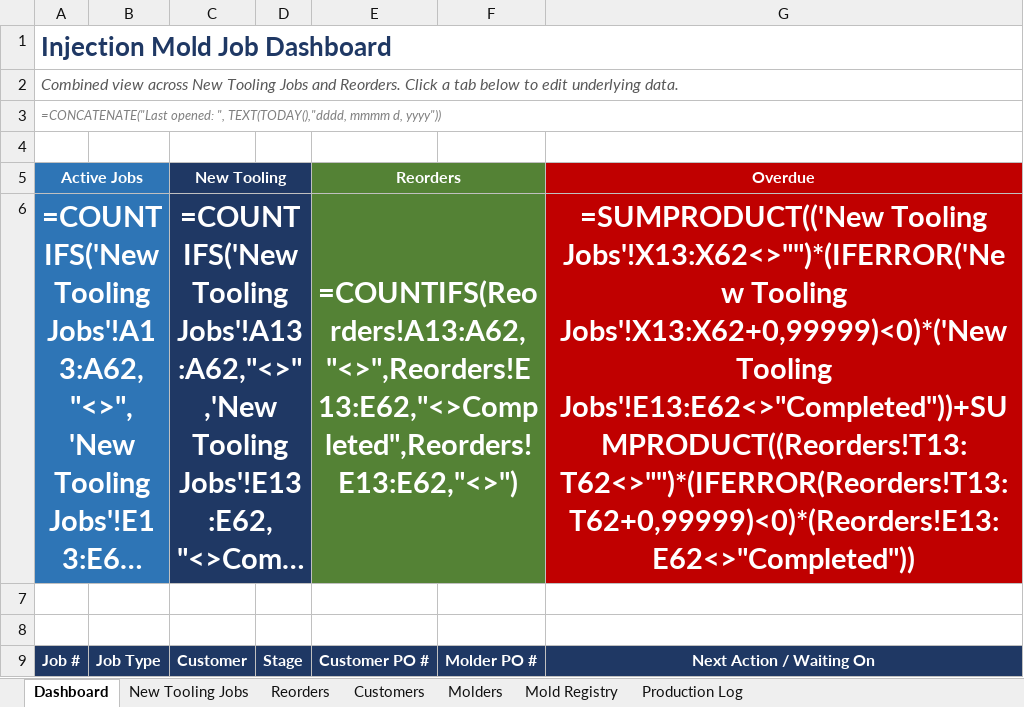
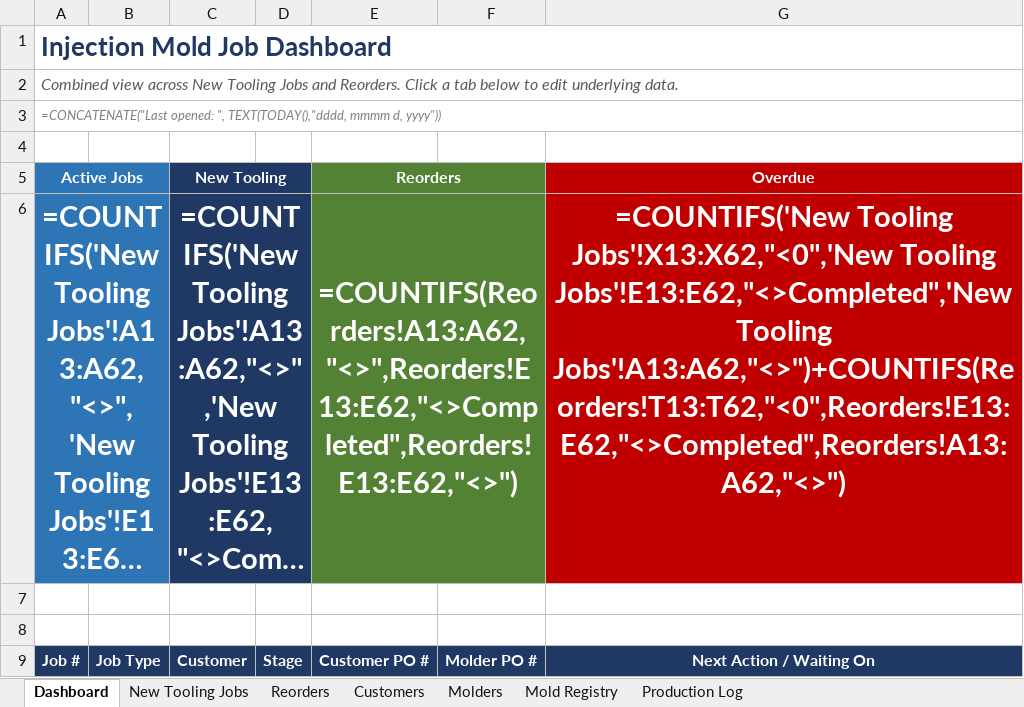
Before and after one commit to Brudius/Exceldoctemplates, an Excel workbook: Injection_Mold_Job_Dashboard.xlsx, sheet Dashboard, drawn as a sheet; only a part is shown; long unchanged cells end in …; values as stored, in another font and other column widths than the file's, no borders; formulas without a stored value are shown as written; conditional formats not drawn; the diff covers the shown part only; the diff names each change by its address in the sheet, - before the commit and + after, or states it on an @@ line.

```diff
--- a/Injection_Mold_Job_Dashboard.xlsx (sheet Dashboard)
+++ b/Injection_Mold_Job_Dashboard.xlsx (sheet Dashboard)
-G6: =SUMPRODUCT(('New Tooling Jobs'!X13:X62<>"")*(IFERROR('New Tooling Jobs'!X13:X62+0,99999)<0)*('New Tooling Jobs'!E13:E62<>"Completed"))+SUMPRODUCT((Reorders!T13:T62<>"")*(IFERROR(Reorders!T13:T62+0,99999)<0)*(Reorders!E13:E62<>"Completed"))
+G6: =COUNTIFS('New Tooling Jobs'!X13:X62,"<0",'New Tooling Jobs'!E13:E62,"<>Completed",'New Tooling Jobs'!A13:A62,"<>")+COUNTIFS(Reorders!T13:T62,"<0",Reorders!E13:E62,"<>Completed",Reorders!A13:A62,"<>")
```
Also changed, not shown: 6 added rows and 6 removed rows elsewhere in this sheet, sheet New Tooling Jobs, sheet Reorders.
